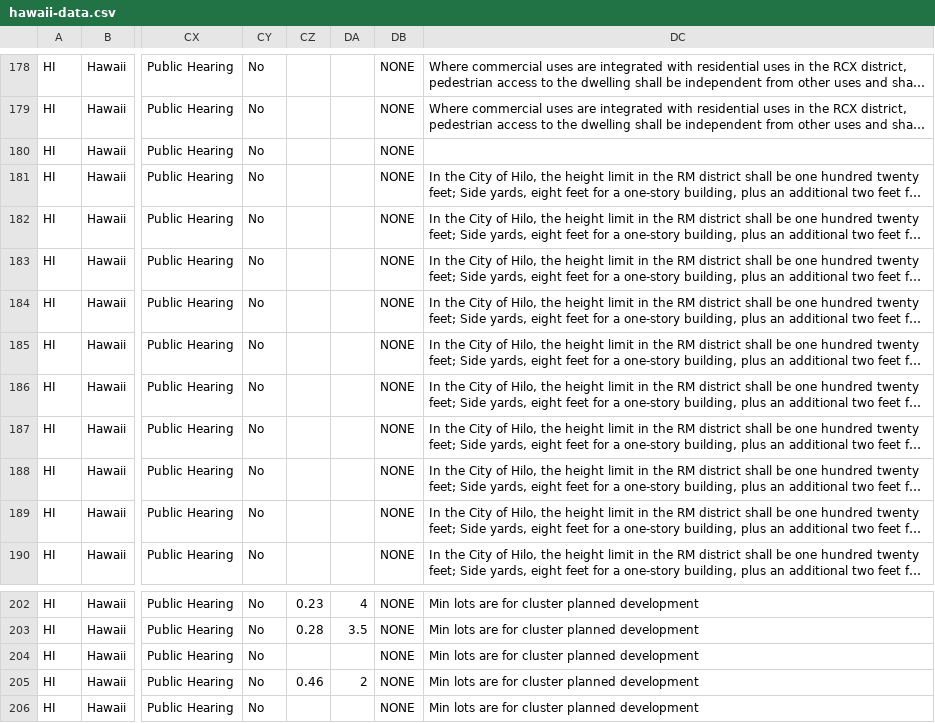
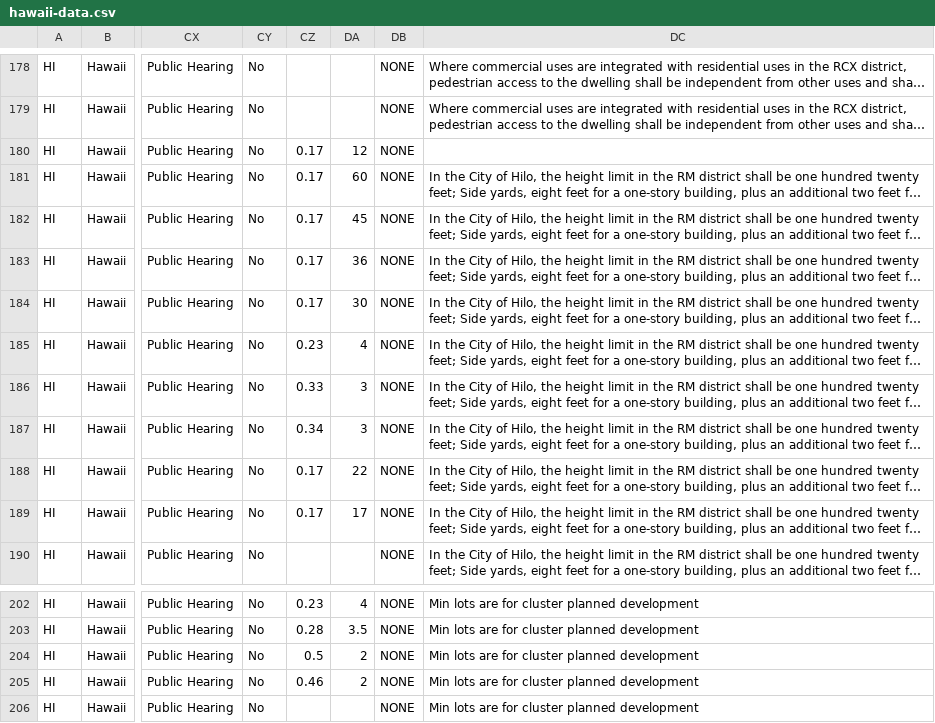
Before and after one commit to kmal808/hi-data, a CSV file: hawaii-data.csv, drawn as a sheet; only a part is shown, gaps mark what is left out; long unchanged cells end in …; the diff names each change by its address in the sheet, - before the commit and + after, or states it on an @@ line.

Commit message:
Merging spreadsheet zoning district data

```diff
--- a/hawaii-data.csv
+++ b/hawaii-data.csv
-CZ180:CZ184: (empty)
+CZ180:CZ184: 0.17
-DA180: (empty)
+DA180: 12
-DA181: (empty)
+DA181: 60
-DA182: (empty)
+DA182: 45
-DA183: (empty)
+DA183: 36
-DA184: (empty)
+DA184: 30
-CZ185: (empty)
+CZ185: 0.23
-DA185: (empty)
+DA185: 4
-CZ186: (empty)
+CZ186: 0.33
-DA186:DA187: (empty)
+DA186:DA187: 3
-CZ187: (empty)
+CZ187: 0.34
-CZ188:CZ189: (empty)
+CZ188:CZ189: 0.17
-DA188: (empty)
+DA188: 22
-DA189: (empty)
+DA189: 17
-CZ204: (empty)
+CZ204: 0.5
-DA204: (empty)
+DA204: 2
```
